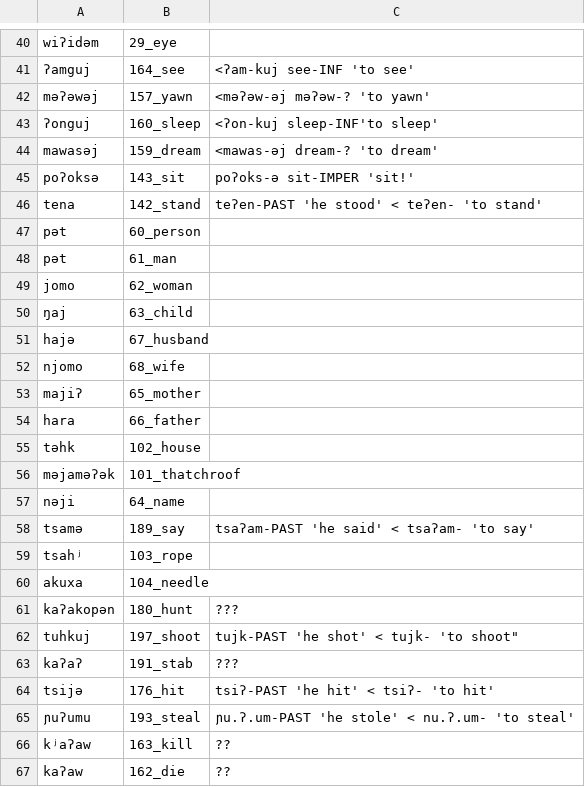
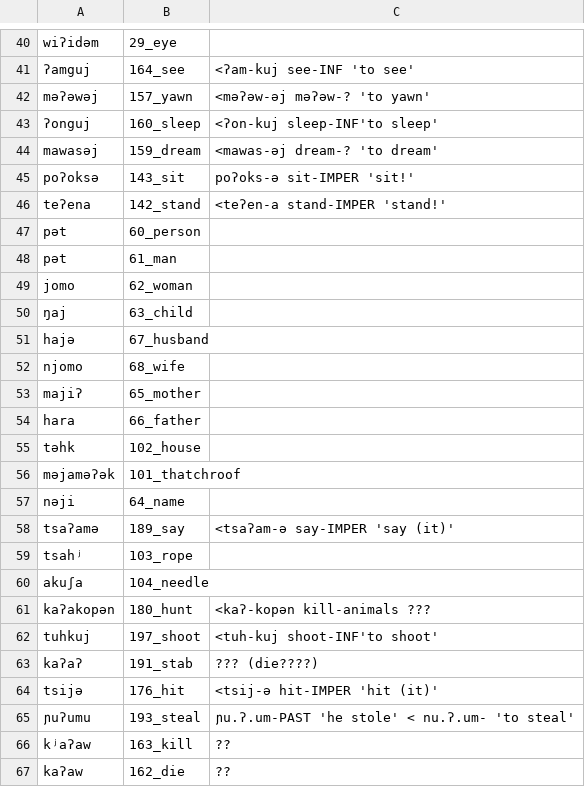
Before and after one commit to lexibank/mixezoqueanvoices, a CSV file: raw/data/Chapultenangospkr4/data.csv, drawn as a sheet; only a part is shown, gaps mark what is left out.

Commit message:
Update data.csv

```diff
--- a/raw/data/Chapultenangospkr4/data.csv
+++ b/raw/data/Chapultenangospkr4/data.csv
@@ -45,3 +45,3 @@ mawasəj,159_dream,<mawas-əj dream-? 'to dream'
 poʔoksə,143_sit,poʔoks-ə sit-IMPER 'sit!'
-tena,142_stand,teʔen-PAST 'he stood' < teʔen- 'to stand'
+teʔena,142_stand,<teʔen-a stand-IMPER 'stand!'
 pət,60_person,
@@ -57,9 +57,9 @@ məjaməʔək,101_thatchroof,
 nəji,64_name,
-tsamə,189_say,tsaʔam-PAST 'he said' < tsaʔam- 'to say'
+tsaʔamə,189_say,<tsaʔam-ə  say-IMPER 'say (it)'
 tsahʲ,103_rope,
-akuxa,104_needle,
-kaʔakopən,180_hunt,???
-tuhkuj,197_shoot,"tujk-PAST 'he shot' < tujk- 'to shoot"""
-kaʔaʔ,191_stab,???
-tsijə,176_hit,tsiʔ-PAST 'he hit' < tsiʔ- 'to hit'
+akuʃa,104_needle,
+kaʔakopən,180_hunt,<kaʔ-kopən kill-animals  ???
+tuhkuj,197_shoot,<tuh-kuj shoot-INF'to shoot'
+kaʔaʔ,191_stab,???  (die????)
+tsijə,176_hit,<tsij-ə hit-IMPER 'hit (it)'
 ɲuʔumu,193_steal,ɲu.ʔ.um-PAST 'he stole' < nu.ʔ.um- 'to steal'
```
